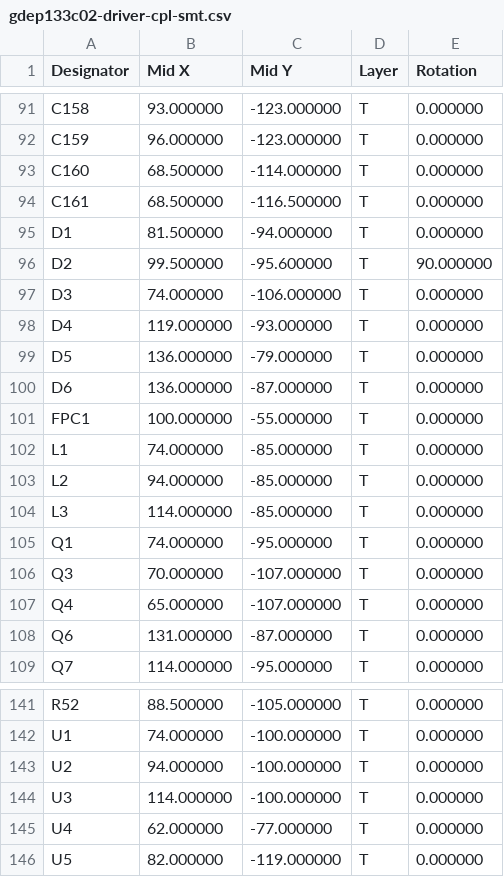
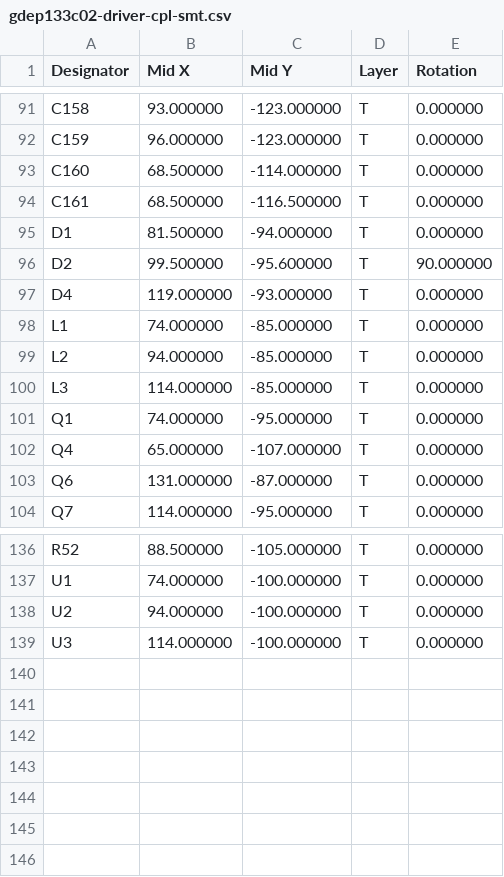
Before and after one commit to Rhys-Q/album, a CSV file: hardware/pcb/gdep133c02-driver/releases/jlc-cn-review-v0.11-basic17-2026-10-11/gdep133c02-driver-cpl-smt.csv, drawn as a sheet; only a part is shown, gaps mark what is left out; the diff names each change by its address in the sheet, - before the commit and + after, or states it on an @@ line.

```diff
--- a/hardware/pcb/gdep133c02-driver/releases/jlc-cn-review-v0.11-basic17-2026-10-11/gdep133c02-driver-cpl-smt.csv
+++ b/hardware/pcb/gdep133c02-driver/releases/jlc-cn-review-v0.11-basic17-2026-10-11/gdep133c02-driver-cpl-smt.csv
-row 97: D3 | 74.000000 | -106.000000 | T | 0.000000
-row 99: D5 | 136.000000 | -79.000000 | T | 0.000000
-row 100: D6 | 136.000000 | -87.000000 | T | 0.000000
-row 101: FPC1 | 100.000000 | -55.000000 | T | 0.000000
-row 106: Q3 | 70.000000 | -107.000000 | T | 0.000000
-row 145: U4 | 62.000000 | -77.000000 | T | 0.000000
-row 146: U5 | 82.000000 | -119.000000 | T | 0.000000
```
Also changed, not shown: hardware/pcb/gdep133c02-driver/releases/jlc-cn-review-v0.11-basic17-2026-10-11/17组决定及剩余例外-v0.11.csv, hardware/pcb/gdep133c02-driver/releases/jlc-cn-review-v0.11-basic17-2026-10-11/gdep133c02-driver-bom-manual.csv, 14 other files.
